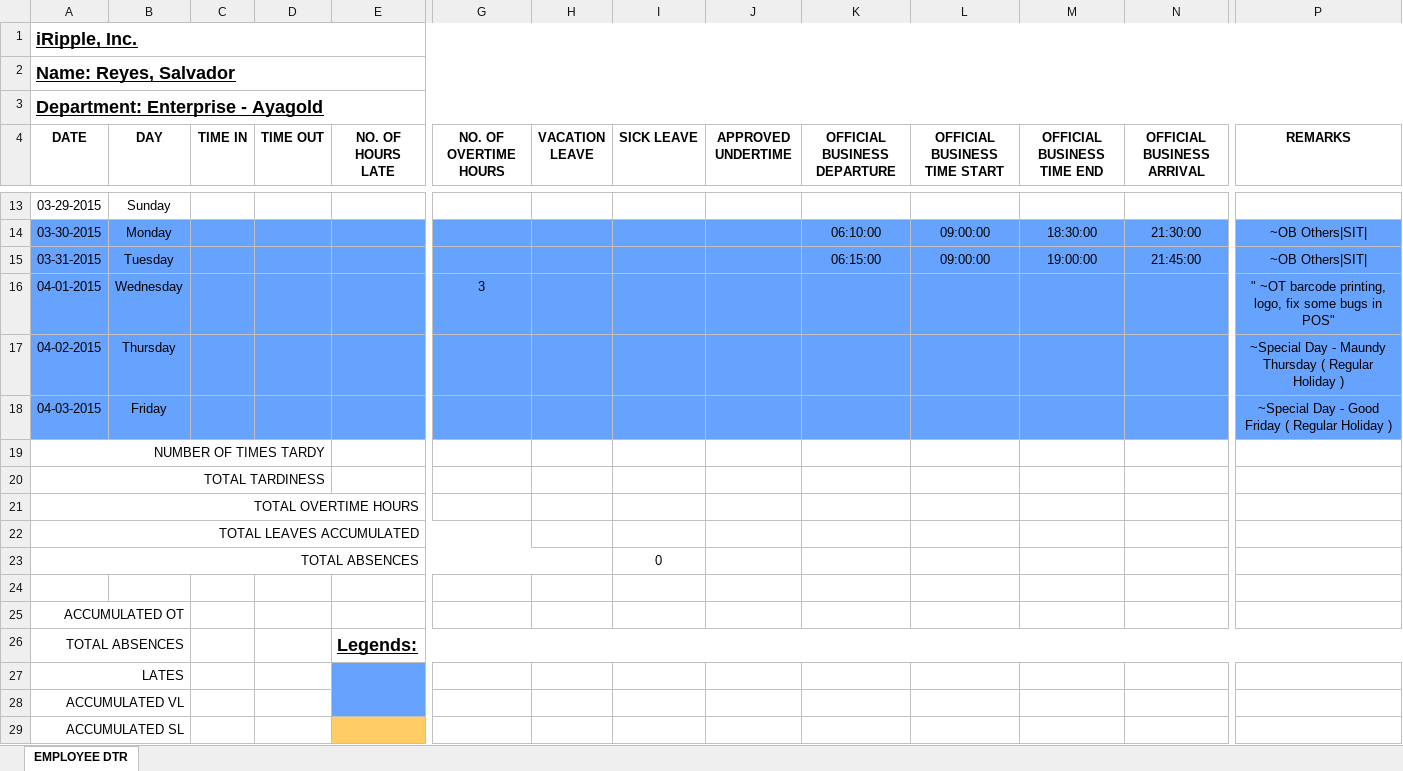
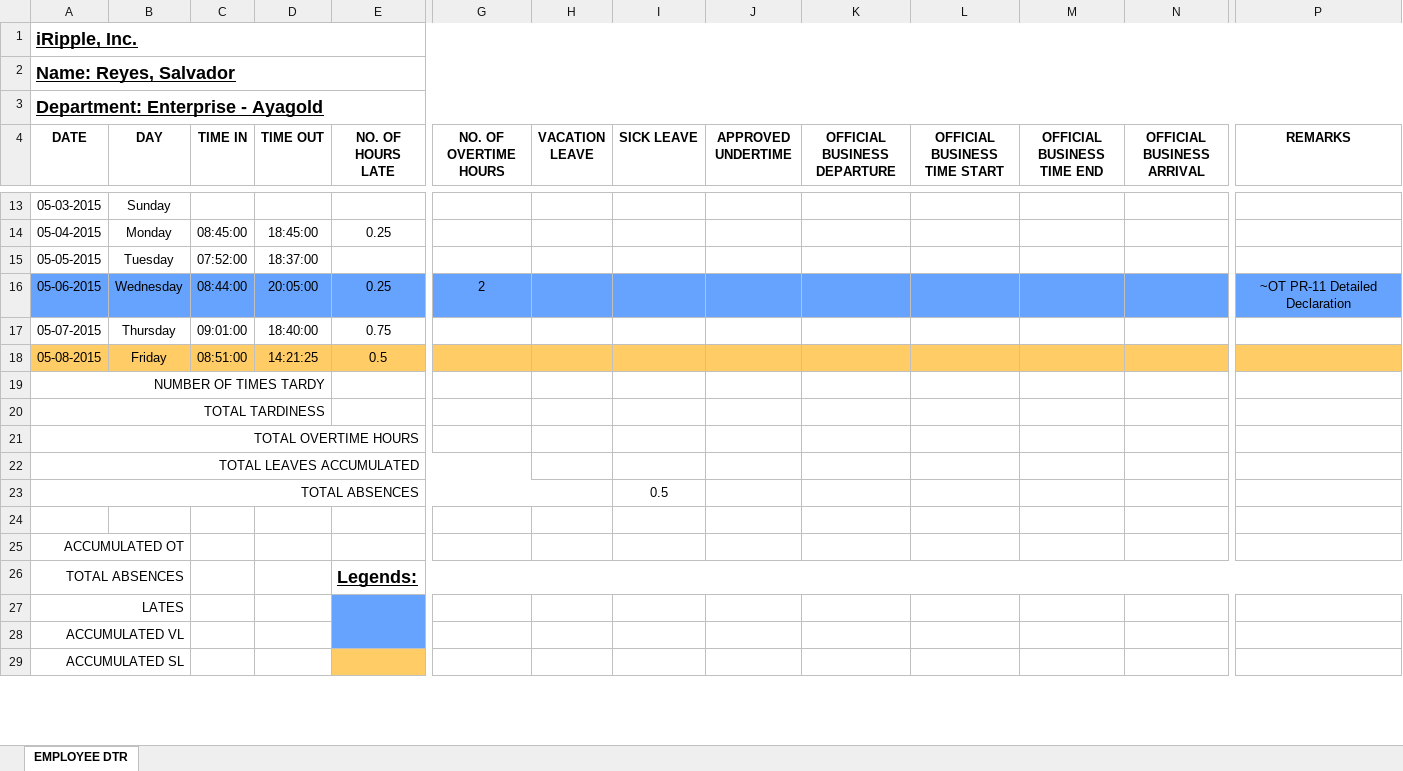
Before and after one commit to batakerboy/csvtoexcel, an Excel workbook: exceltocsv/public/reports/employee dtr/Reyes,Salvador.xlsx, sheet EMPLOYEE DTR, drawn as a sheet; only a part is shown, gaps mark what is left out; values as stored, in another font and other column widths than the file's, no borders; removed rows and columns are numbered as before the commit, all else as after; rows hold the shown columns only; the diff covers the shown part only; the diff names each change by its address in the sheet, - before the commit and + after, or states it on an @@ line.

```diff
--- a/exceltocsv/public/reports/employee dtr/Reyes,Salvador.xlsx (sheet EMPLOYEE DTR)
+++ b/exceltocsv/public/reports/employee dtr/Reyes,Salvador.xlsx (sheet EMPLOYEE DTR)
-A13 (DATE): 03-29-2015
+A13 (DATE): 05-03-2015
-row 14: 03-30-2015 | Monday |  |  |  |  |  |  |  | 06:10:00 | 09:00:00 | 18:30:00 | 21:30:00 | ~OB Others|SIT
-row 15: 03-31-2015 | Tuesday |  |  |  |  |  |  |  | 06:15:00 | 09:00:00 | 19:00:00 | 21:45:00 | ~OB Others|SIT
-row 16: 04-01-2015 | Wednesday |  |  |  | 3 |  |  |  |  |  |  |  | " ~OT barcode printing, logo, fix some bugs in POS"
-row 17: 04-02-2015 | Thursday |  |  |  |  |  |  |  |  |  |  |  | ~Special Day - Maundy Thursday ( Regular Holiday )
-row 18: 04-03-2015 | Friday |  |  |  |  |  |  |  |  |  |  |  | ~Special Day - Good Friday ( Regular Holiday )
+row 14: 05-04-2015 | Monday | 08:45:00 | 18:45:00 | 0.25
+row 15: 05-05-2015 | Tuesday | 07:52:00 | 18:37:00
+row 16: 05-06-2015 | Wednesday | 08:44:00 | 20:05:00 | 0.25 | 2 |  |  |  |  |  |  |  | ~OT PR-11 Detailed Declaration
+row 17: 05-07-2015 | Thursday | 09:01:00 | 18:40:00 | 0.75
+row 18: 05-08-2015 | Friday | 08:51:00 | 14:21:25 | 0.5
-I23 (SICK LEAVE): 0
+I23 (SICK LEAVE): 0.5
```
Also changed, not shown: 7 added rows, 7 removed rows and 1 edited cell elsewhere in this sheet, formulas that keep their value, exceltocsv/public/reports/DTRSUMMARY.xlsx, exceltocsv/public/reports/employee dtr/Cortez,Jomar.xlsx, 56 other files.
